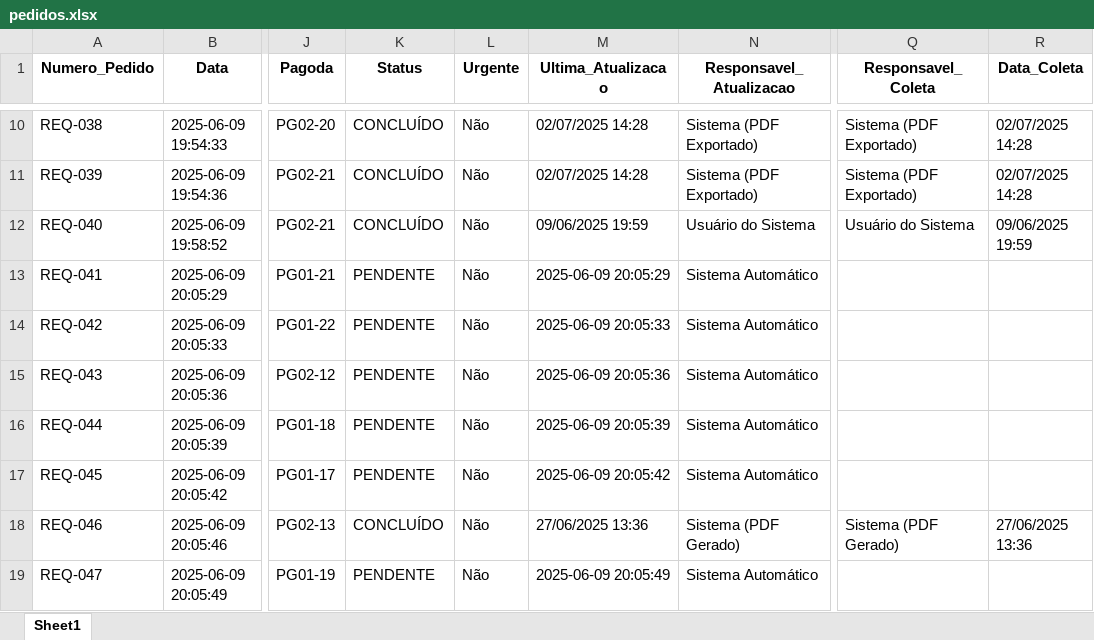
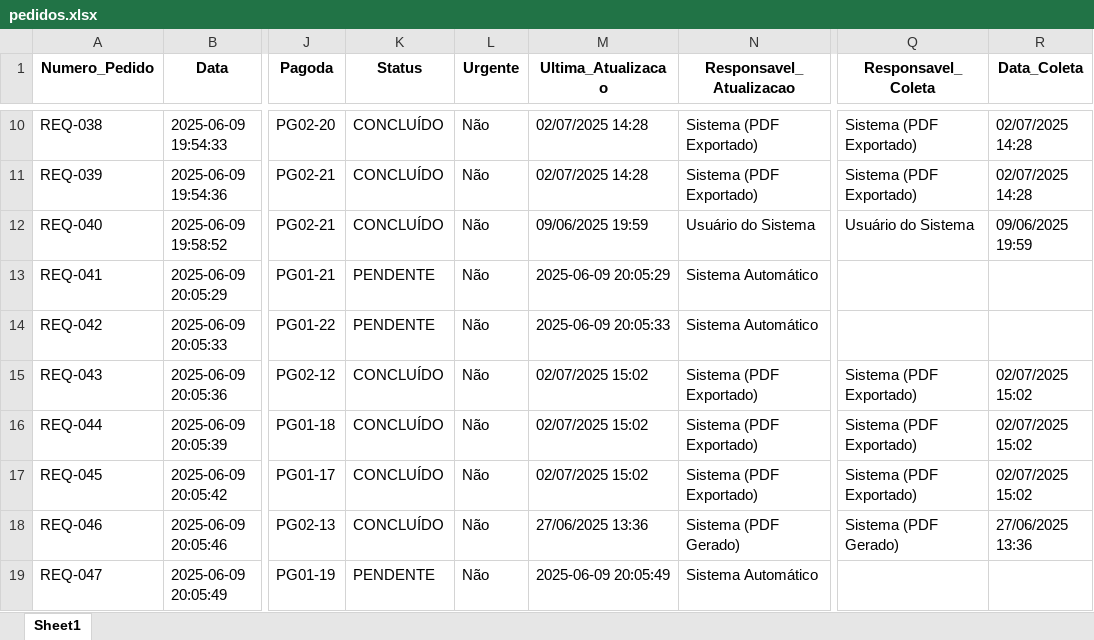
Before and after one commit to Washington-Vieira/Ficha-de-Retiro, an Excel workbook: pedidos/pedidos.xlsx, sheet Sheet1, drawn as a sheet; only a part is shown, gaps mark what is left out; values as stored, in another font and other column widths than the file's, no borders; the diff names each change by its address in the sheet, - before the commit and + after, or states it on an @@ line.

```diff
--- a/pedidos/pedidos.xlsx (sheet Sheet1)
+++ b/pedidos/pedidos.xlsx (sheet Sheet1)
-K15:K17 (Status): PENDENTE
+K15:K17 (Status): CONCLUÍDO
-M15 (Ultima_Atualizacao): 2025-06-09 20:05:36
+M15 (Ultima_Atualizacao): 02/07/2025 15:02
-N15:N17 (Responsavel_Atualizacao): Sistema Automático
+N15:N17 (Responsavel_Atualizacao): Sistema (PDF Exportado)
-Q15:Q17 (Responsavel_Coleta): (empty)
+Q15:Q17 (Responsavel_Coleta): Sistema (PDF Exportado)
-R15:R17 (Data_Coleta): (empty)
+R15:R17 (Data_Coleta): 02/07/2025 15:02
-M16 (Ultima_Atualizacao): 2025-06-09 20:05:39
+M16 (Ultima_Atualizacao): 02/07/2025 15:02
-M17 (Ultima_Atualizacao): 2025-06-09 20:05:42
+M17 (Ultima_Atualizacao): 02/07/2025 15:02
```
Also changed, not shown: 1 other file.
